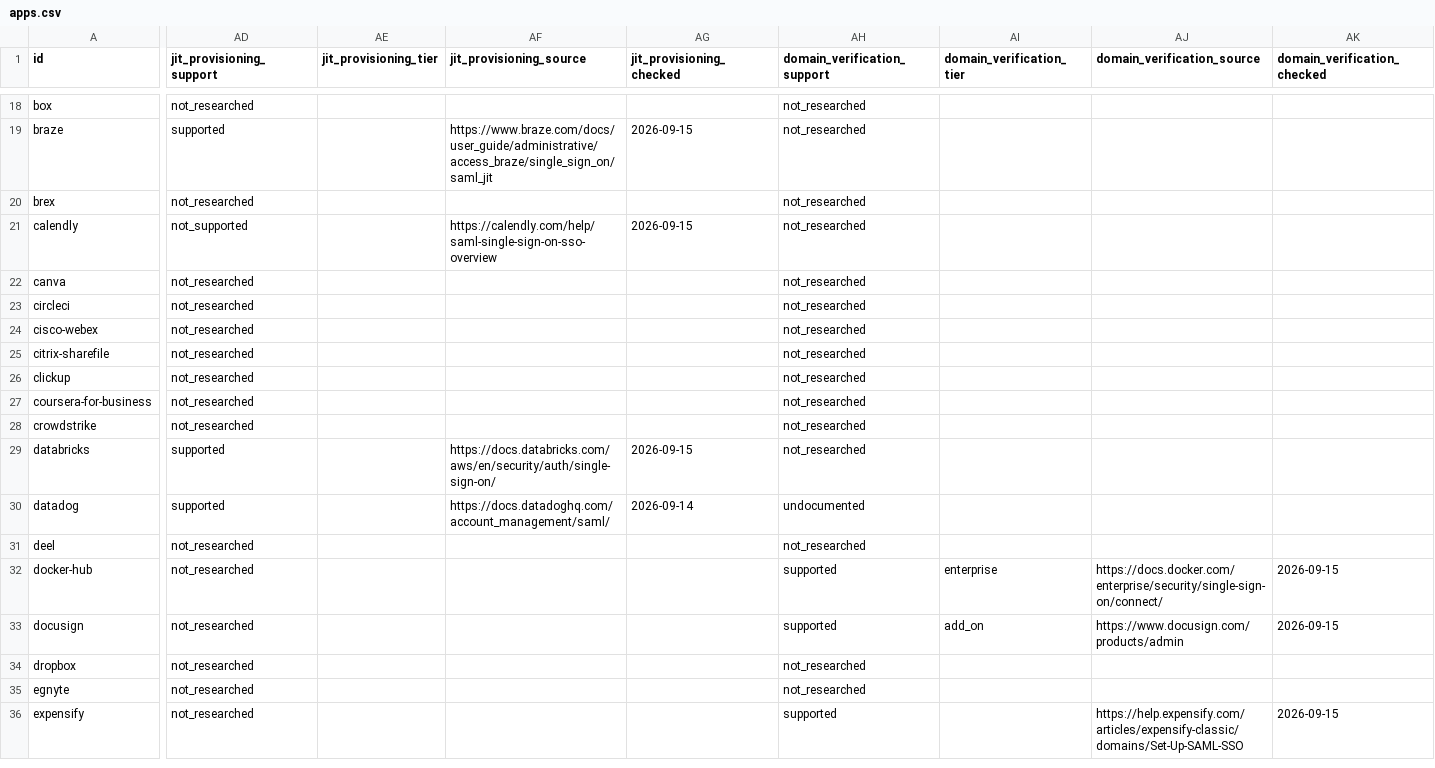
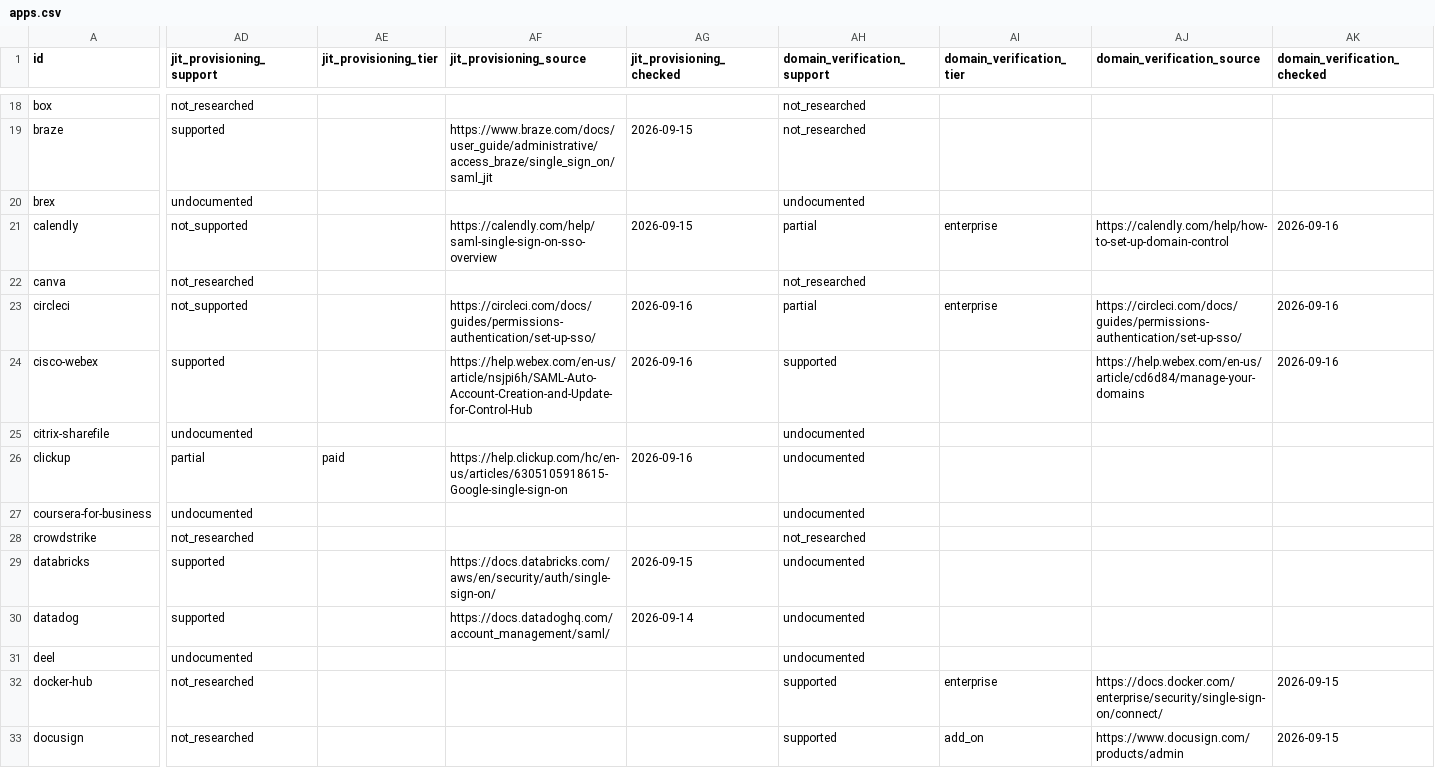
Before and after one commit to prithvikrishnab4u/VetThe.App, a CSV file: site/static/data/apps.csv, drawn as a sheet; only a part is shown, gaps mark what is left out; the shorter side is filled out with more unchanged rows; the diff covers the shown part only; the diff names each change by its address in the sheet, - before the commit and + after, or states it on an @@ line.

```diff
--- a/site/static/data/apps.csv
+++ b/site/static/data/apps.csv
-AD20 (jit_provisioning_support): not_researched
+AD20 (jit_provisioning_support): undocumented
-AH20 (domain_verification_support): not_researched
+AH20 (domain_verification_support): undocumented
-AH21 (domain_verification_support): not_researched
+AH21 (domain_verification_support): partial
-AI21 (domain_verification_tier): (empty)
+AI21 (domain_verification_tier): enterprise
-AJ21 (domain_verification_source): (empty)
+AJ21 (domain_verification_source): https://calendly.com/help/how-to-set-up-domain-control
-AK21 (domain_verification_checked): (empty)
+AK21 (domain_verification_checked): 2026-09-16
-AD23 (jit_provisioning_support): not_researched
+AD23 (jit_provisioning_support): not_supported
-AF23 (jit_provisioning_source): (empty)
+AF23 (jit_provisioning_source): https://circleci.com/docs/guides/permissions-authentication/set-up-sso/
-AG23:AG24 (jit_provisioning_checked): (empty)
+AG23:AG24 (jit_provisioning_checked): 2026-09-16
-AH23 (domain_verification_support): not_researched
+AH23 (domain_verification_support): partial
-AI23 (domain_verification_tier): (empty)
+AI23 (domain_verification_tier): enterprise
-AJ23 (domain_verification_source): (empty)
+AJ23 (domain_verification_source): https://circleci.com/docs/guides/permissions-authentication/set-up-sso/
-AK23:AK24 (domain_verification_checked): (empty)
+AK23:AK24 (domain_verification_checked): 2026-09-16
-AD24 (jit_provisioning_support): not_researched
+AD24 (jit_provisioning_support): supported
-AF24 (jit_provisioning_source): (empty)
+AF24 (jit_provisioning_source): https://help.webex.com/en-us/article/nsjpi6h/SAML-Auto-Account-Creation-and-Update-for-Control-Hub
-AH24 (domain_verification_support): not_researched
+AH24 (domain_verification_support): supported
-AJ24 (domain_verification_source): (empty)
+AJ24 (domain_verification_source): https://help.webex.com/en-us/article/cd6d84/manage-your-domains
-AD25 (jit_provisioning_support): not_researched
+AD25 (jit_provisioning_support): undocumented
-AH25:AH27 (domain_verification_support): not_researched
+AH25:AH27 (domain_verification_support): undocumented
-AD26 (jit_provisioning_support): not_researched
+AD26 (jit_provisioning_support): partial
-AE26 (jit_provisioning_tier): (empty)
+AE26 (jit_provisioning_tier): paid
-AF26 (jit_provisioning_source): (empty)
+AF26 (jit_provisioning_source): https://help.clickup.com/hc/en-us/articles/6305105918615-Google-single-sign-on
-AG26 (jit_provisioning_checked): (empty)
+AG26 (jit_provisioning_checked): 2026-09-16
-AD27 (jit_provisioning_support): not_researched
+AD27 (jit_provisioning_support): undocumented
-AH29 (domain_verification_support): not_researched
+AH29 (domain_verification_support): undocumented
-AD31 (jit_provisioning_support): not_researched
+AD31 (jit_provisioning_support): undocumented
-AH31 (domain_verification_support): not_researched
+AH31 (domain_verification_support): undocumented
```
Also changed, not shown: 7 edited cells elsewhere in this file, 14 other files.
